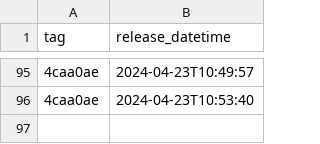
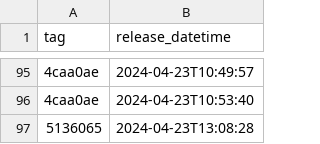
Before and after one commit to NHSDigital/eps-prescription-status-update-api, a CSV file: _data/dev_deployments.csv, drawn as a sheet; only a part is shown, gaps mark what is left out; the diff names each change by its address in the sheet, - before the commit and + after, or states it on an @@ line.

```diff
--- a/_data/dev_deployments.csv
+++ b/_data/dev_deployments.csv
+row 97: 5136065 | 2024-04-23T13:08:28
```
Also changed, not shown: 1 other file.
